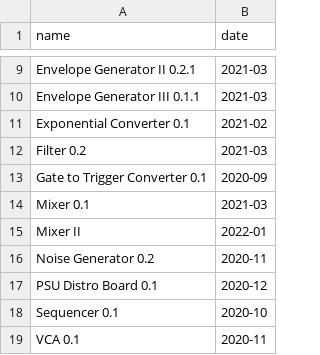
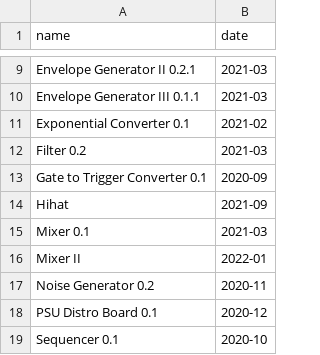
Before and after one commit to bummbummgarage/bummbummgarage.github.io, a CSV file: _data/modules.csv, drawn as a sheet; only a part is shown, gaps mark what is left out; the shorter side is filled out with more unchanged rows; the diff names each change by its address in the sheet, - before the commit and + after, or states it on an @@ line.

Commit message:
Added hihat

```diff
--- a/_data/modules.csv
+++ b/_data/modules.csv
+row 14: Hihat | 2021-09
```
Also changed, not shown: 2 other files.
